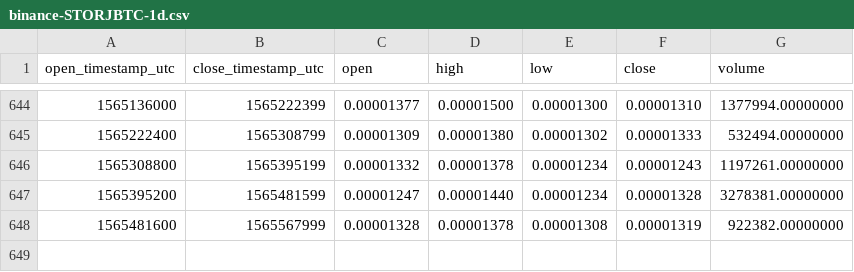
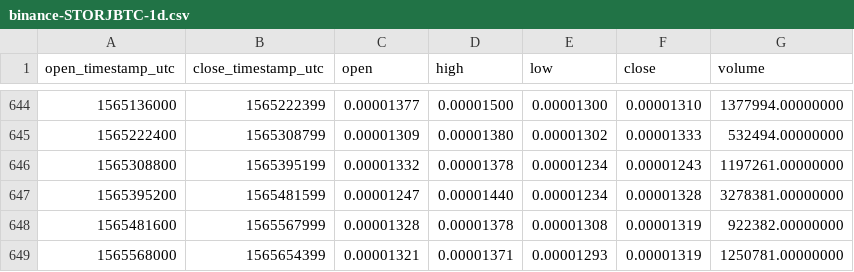
Before and after one commit to cryptobigbro/binance-STORJBTC, a CSV file: binance-STORJBTC-1d.csv, drawn as a sheet; only a part is shown, gaps mark what is left out; the diff names each change by its address in the sheet, - before the commit and + after, or states it on an @@ line.

Commit message:
Update OHLCV data.

```diff
--- a/binance-STORJBTC-1d.csv
+++ b/binance-STORJBTC-1d.csv
+row 649: 1565568000 | 1565654399 | 0.00001321 | 0.00001371 | 0.00001293 | 0.00001319 | 1250781.00000000
```
Also changed, not shown: 1 other file.
